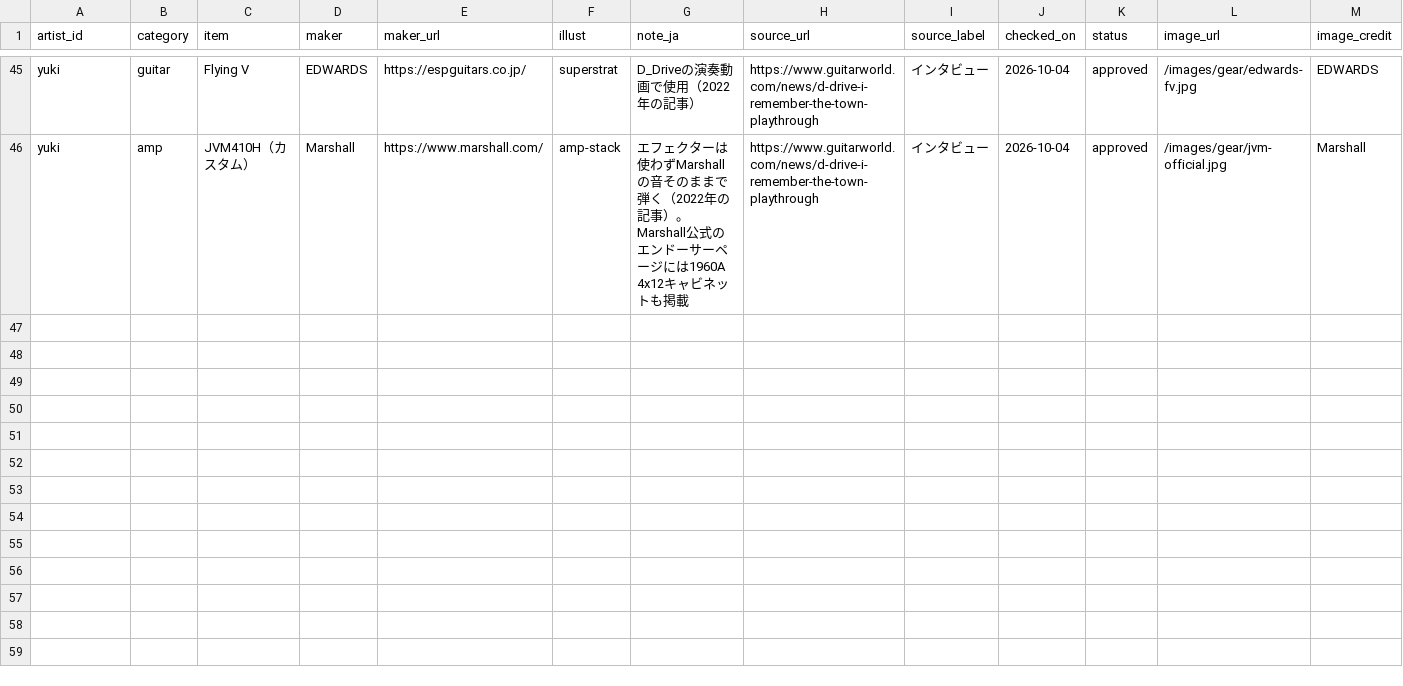
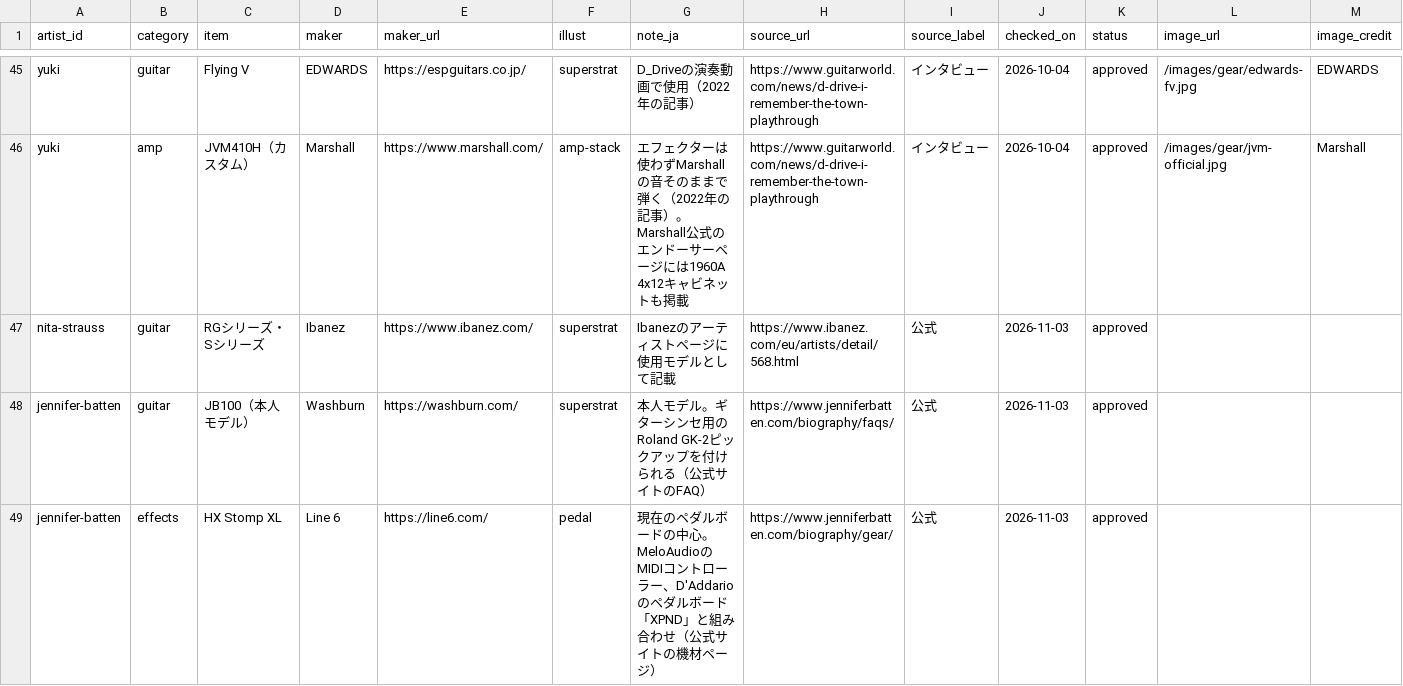
Before and after one commit to hitoshi0914-debug/guitarist-site, a CSV file: data/gear.csv, drawn as a sheet; only a part is shown, gaps mark what is left out; rows hold the shown columns only; the diff covers the shown part only; the diff names each change by its address in the sheet, - before the commit and + after, or states it on an @@ line.

```diff
--- a/data/gear.csv
+++ b/data/gear.csv
+row 47: nita-strauss | guitar | RGシリーズ・Sシリーズ | Ibanez | https://www.ibanez.com/ | superstrat | Ibanezのアーティストページに使用モデルとして記載 | https://www.ibanez.com/eu/artists/detail/568.html | 公式 | 2026-11-03 | approved
+row 48: jennifer-batten | guitar | JB100（本人モデル） | Washburn | https://washburn.com/ | superstrat | 本人モデル。ギターシンセ用のRoland GK-2ピックアップを付けられる（公式サイトのFAQ） | https://www.jenniferbatten.com/biography/faqs/ | 公式 | 2026-11-03 | approved
+row 49: jennifer-batten | effects | HX Stomp XL | Line 6 | https://line6.com/ | pedal | 現在のペダルボードの中心。MeloAudioのMIDIコントローラー、D'Addarioのペダルボード「XPND」と組み合わせ（公式サイトの機材ページ） | https://www.jenniferbatten.com/biography/gear/ | 公式 | 2026-11-03 | approved
```
Also changed, not shown: 2 added rows elsewhere in this file, data/artists.csv, data/timeline.csv, 9 other files.
